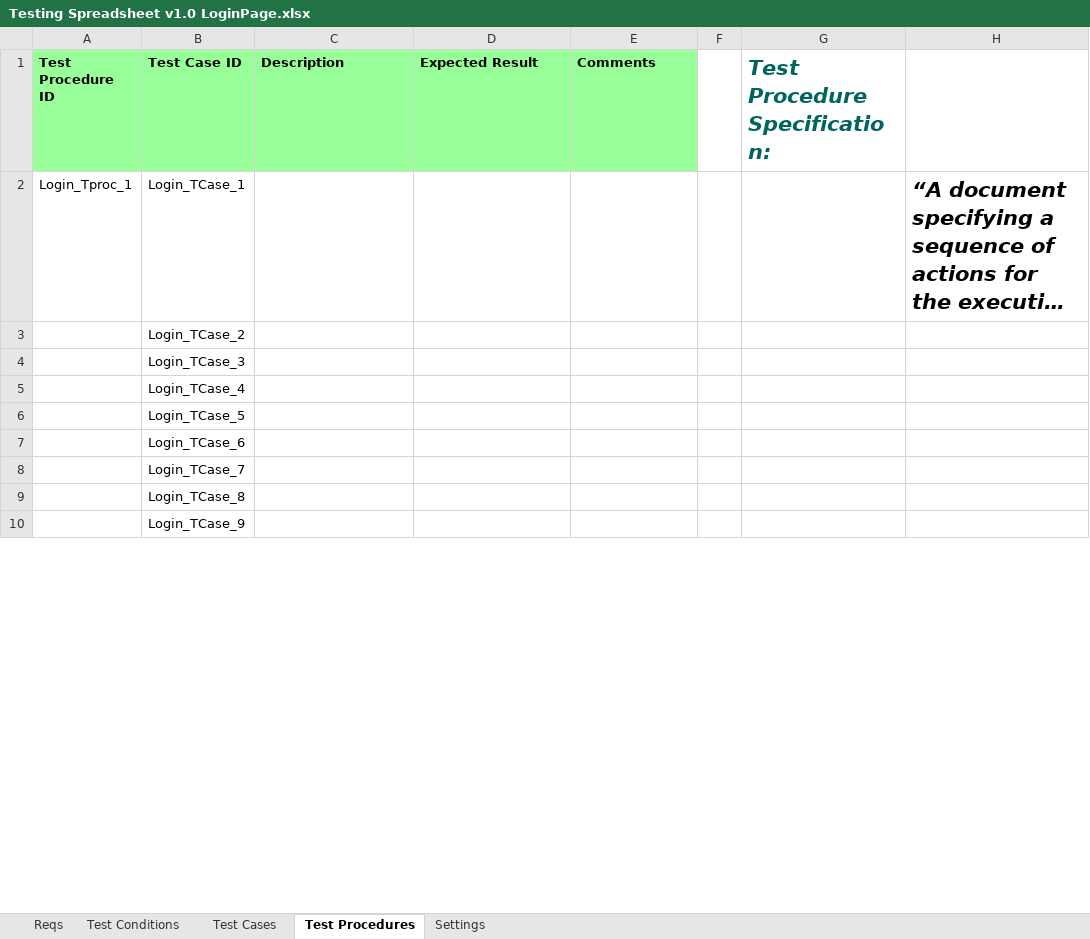
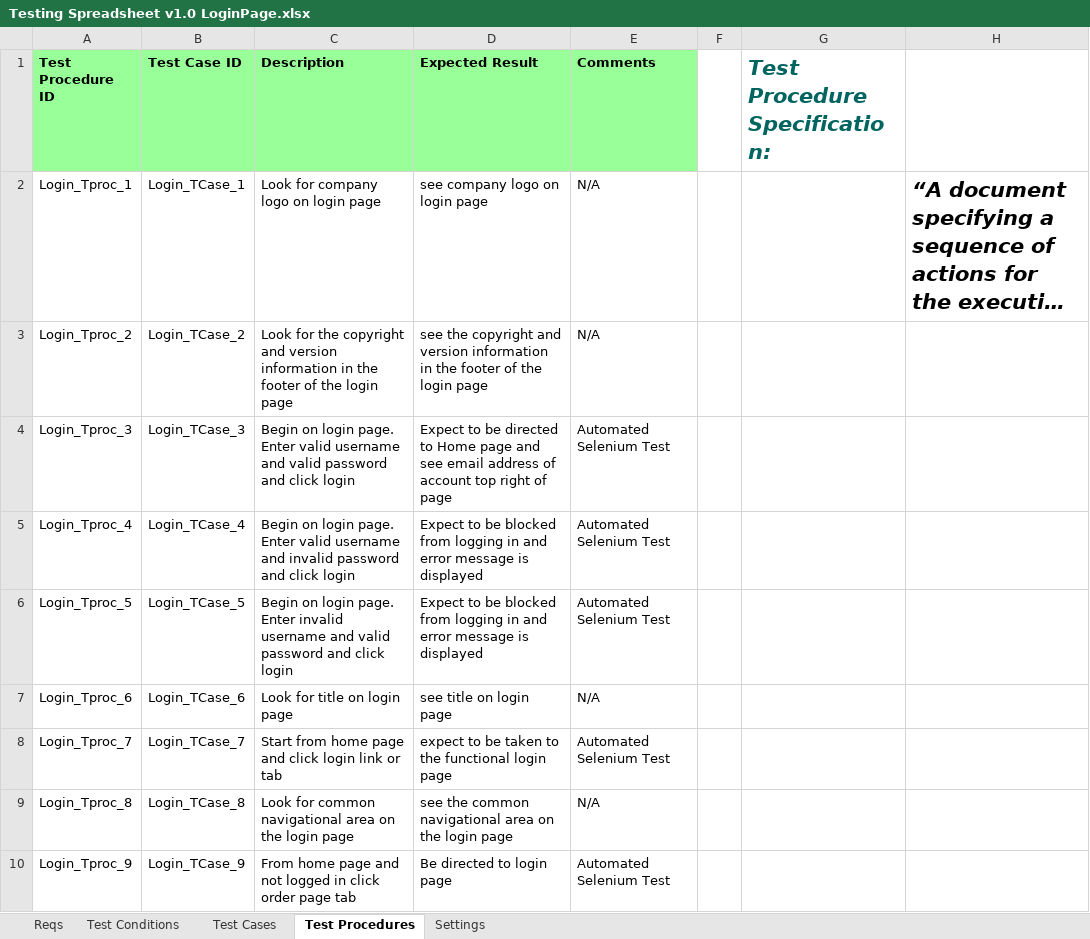
Before and after one commit to KevinOHare/Software-Testing-And-Verification, an Excel workbook: Testing Spreadsheet v1.0 LoginPage.xlsx, sheet Test Procedures, drawn as a sheet; only a part is shown; long unchanged cells end in …; values as stored, in another font and other column widths than the file's, no borders; the diff covers the shown part only; the diff names each change by its address in the sheet, - before the commit and + after, or states it on an @@ line.

Commit message:
Final login page

```diff
--- a/Testing Spreadsheet v1.0 LoginPage.xlsx (sheet Test Procedures)
+++ b/Testing Spreadsheet v1.0 LoginPage.xlsx (sheet Test Procedures)
-C2 (Description): (empty)
+C2 (Description): Look for company logo on login page
-D2 (Expected Result): (empty)
+D2 (Expected Result): see company logo on login page
-E2:E3 (Comments): (empty)
+E2:E3 (Comments): N/A
-A3 (Test Procedure ID): (empty)
+A3 (Test Procedure ID): Login_Tproc_2
-C3 (Description): (empty)
+C3 (Description): Look for the copyright and version information in the footer of the login page
-D3 (Expected Result): (empty)
+D3 (Expected Result): see the copyright and version information in the footer of the login page
-A4 (Test Procedure ID): (empty)
+A4 (Test Procedure ID): Login_Tproc_3
-C4 (Description): (empty)
+C4 (Description): Begin on login page. Enter valid username and valid password and click login
-D4 (Expected Result): (empty)
+D4 (Expected Result): Expect to be directed to Home page and see email address of account top right of page
-E4:E6 (Comments): (empty)
+E4:E6 (Comments): Automated Selenium Test
-A5 (Test Procedure ID): (empty)
+A5 (Test Procedure ID): Login_Tproc_4
-C5 (Description): (empty)
+C5 (Description): Begin on login page. Enter valid username and invalid password and click login
-D5:D6 (Expected Result): (empty)
+D5:D6 (Expected Result): Expect to be blocked from logging in and error message is displayed
-A6 (Test Procedure ID): (empty)
+A6 (Test Procedure ID): Login_Tproc_5
-C6 (Description): (empty)
+C6 (Description): Begin on login page. Enter invalid username and valid password and click login
-A7 (Test Procedure ID): (empty)
+A7 (Test Procedure ID): Login_Tproc_6
-C7 (Description): (empty)
+C7 (Description): Look for title on login page
-D7 (Expected Result): (empty)
+D7 (Expected Result): see title on login page
-E7 (Comments): (empty)
+E7 (Comments): N/A
-A8 (Test Procedure ID): (empty)
+A8 (Test Procedure ID): Login_Tproc_7
-C8 (Description): (empty)
+C8 (Description): Start from home page and click login link or tab
-D8 (Expected Result): (empty)
+D8 (Expected Result): expect to be taken to the functional login page
-E8 (Comments): (empty)
+E8 (Comments): Automated Selenium Test
-A9 (Test Procedure ID): (empty)
+A9 (Test Procedure ID): Login_Tproc_8
-C9 (Description): (empty)
+C9 (Description): Look for common navigational area on the login page
-D9 (Expected Result): (empty)
+D9 (Expected Result): see the common navigational area on the login page
-E9 (Comments): (empty)
+E9 (Comments): N/A
-A10 (Test Procedure ID): (empty)
+A10 (Test Procedure ID): Login_Tproc_9
-C10 (Description): (empty)
+C10 (Description): From home page and not logged in click order page tab
-D10 (Expected Result): (empty)
+D10 (Expected Result): Be directed to login page
-E10 (Comments): (empty)
+E10 (Comments): Automated Selenium Test
```
Also changed, not shown: 60 edited cells elsewhere in this sheet, charts or pictures.
